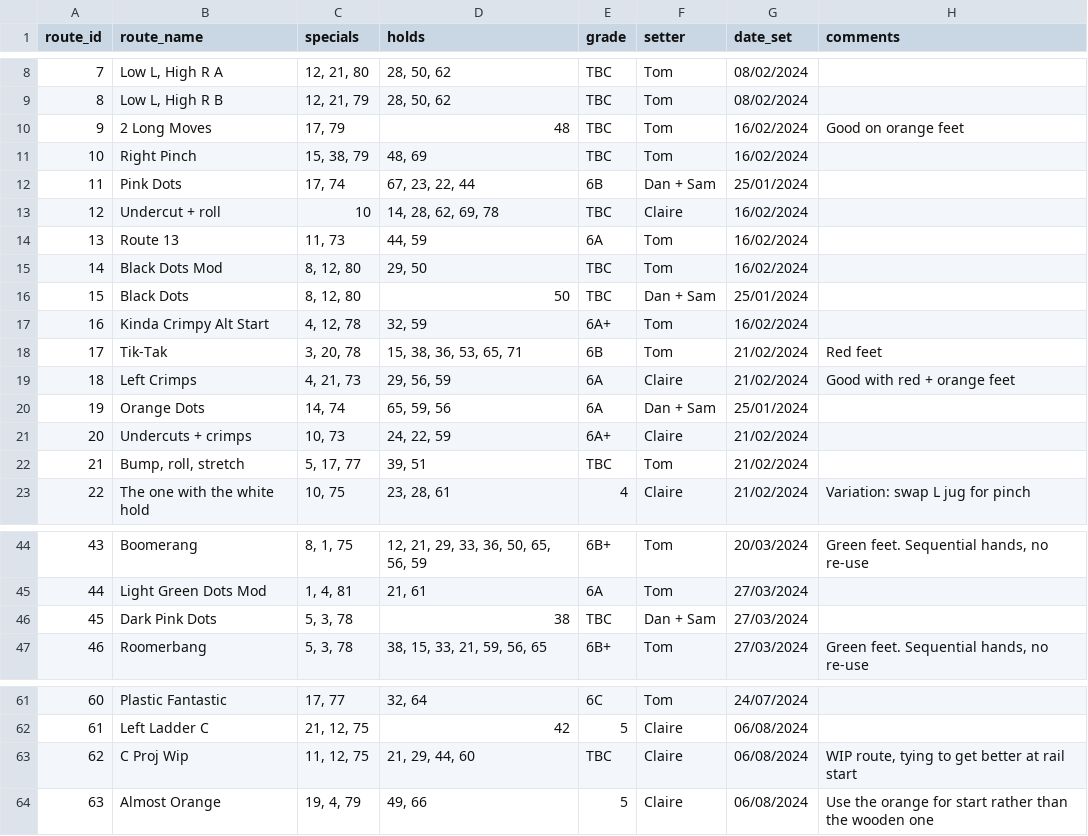
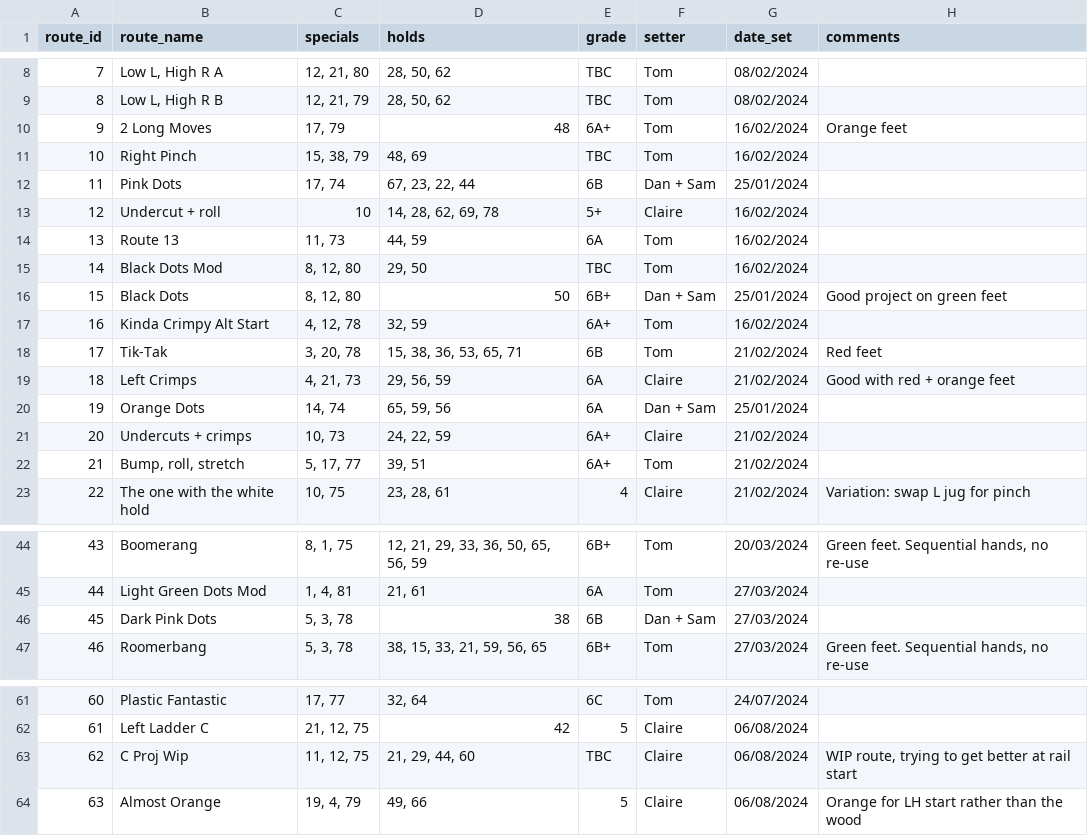
Before and after one commit to ceguest/climbing_app, a CSV file: static/routes.csv, drawn as a sheet; only a part is shown, gaps mark what is left out.

Commit message:
Grade updates 14-08-2024

```diff
--- a/static/routes.csv
+++ b/static/routes.csv
@@ -9,9 +9,9 @@ route_id;route_name;specials;holds;grade;setter;date_set;comments
 8;Low L, High R B;12, 21, 79;28, 50, 62;TBC;Tom;08/02/2024;
-9;2 Long Moves;17, 79;48;TBC;Tom;16/02/2024;Good on orange feet
+9;2 Long Moves;17, 79;48;6A+;Tom;16/02/2024;Orange feet
 10;Right Pinch;15, 38, 79;48, 69;TBC;Tom;16/02/2024;
 11;Pink Dots;17, 74;67, 23, 22, 44;6B;Dan + Sam;25/01/2024;
-12;Undercut + roll;10;14, 28, 62, 69, 78;TBC;Claire;16/02/2024;
+12;Undercut + roll;10;14, 28, 62, 69, 78;5+;Claire;16/02/2024;
 13;Route 13;11, 73;44, 59;6A;Tom;16/02/2024;
 14;Black Dots Mod;8, 12, 80;29, 50;TBC;Tom;16/02/2024;
-15;Black Dots;8, 12, 80;50;TBC;Dan + Sam;25/01/2024;
+15;Black Dots;8, 12, 80;50;6B+;Dan + Sam;25/01/2024;Good project on green feet
 16;Kinda Crimpy Alt Start;4, 12, 78;32, 59;6A+;Tom;16/02/2024;
@@ -21,3 +21,3 @@ route_id;route_name;specials;holds;grade;setter;date_set;comments
 20;Undercuts + crimps;10, 73;24, 22, 59;6A+;Claire;21/02/2024;
-21;Bump, roll, stretch;5, 17, 77;39, 51;TBC;Tom;21/02/2024;
+21;Bump, roll, stretch;5, 17, 77;39, 51;6A+;Tom;21/02/2024;
 22;The one with the white hold;10, 75;23, 28, 61;4;Claire;21/02/2024;Variation: swap L jug for pinch
@@ -45,3 +45,3 @@ route_id;route_name;specials;holds;grade;setter;date_set;comments
 44;Light Green Dots Mod;1, 4, 81;21, 61;6A;Tom;27/03/2024;
-45;Dark Pink Dots;5, 3, 78;38;TBC;Dan + Sam;27/03/2024;
+45;Dark Pink Dots;5, 3, 78;38;6B;Dan + Sam;27/03/2024;
 46;Roomerbang;5, 3, 78;38, 15, 33, 21, 59, 56, 65;6B+;Tom;27/03/2024;Green feet. Sequential hands, no re-use
@@ -62,3 +62,3 @@ route_id;route_name;specials;holds;grade;setter;date_set;comments
 61;Left Ladder C;21, 12, 75;42;5;Claire;06/08/2024;
-62;C Proj Wip;11, 12, 75;21, 29, 44, 60;TBC;Claire;06/08/2024;WIP route, tying to get better at rail start
-63;Almost Orange;19, 4, 79;49, 66;5;Claire;06/08/2024;Use the orange for start rather than the wooden one
+62;C Proj Wip;11, 12, 75;21, 29, 44, 60;TBC;Claire;06/08/2024;WIP route, trying to get better at rail start
+63;Almost Orange;19, 4, 79;49, 66;5;Claire;06/08/2024;Orange for LH start rather than the wood
```
